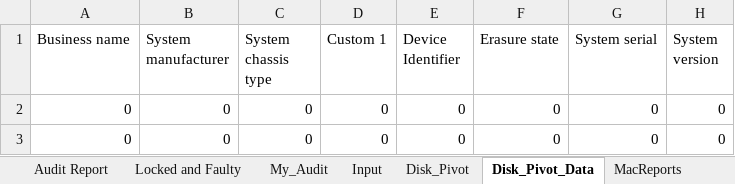
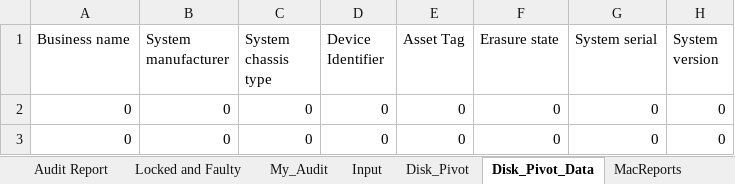
Before and after one commit to tomer-shuru/Audit, an Excel workbook: Audit.xlsm, sheet Disk_Pivot_Data, drawn as a sheet; only a part is shown; values as stored, in another font and other column widths than the file's, no borders; the diff names each change by its address in the sheet, - before the commit and + after, or states it on an @@ line.

Commit message:
added asset tag to blancco and mac reports new macreports checks remote automatically consolidated custom 1 and device identifier

```diff
--- a/Audit.xlsm (sheet Disk_Pivot_Data)
+++ b/Audit.xlsm (sheet Disk_Pivot_Data)
-D1: Custom 1
+D1: Device Identifier
-E1: Device Identifier
+E1: Asset Tag
```
Also changed, not shown: sheet Input, sheet CSV, sheet MacReports, formulas that keep their value, 1 other file.
